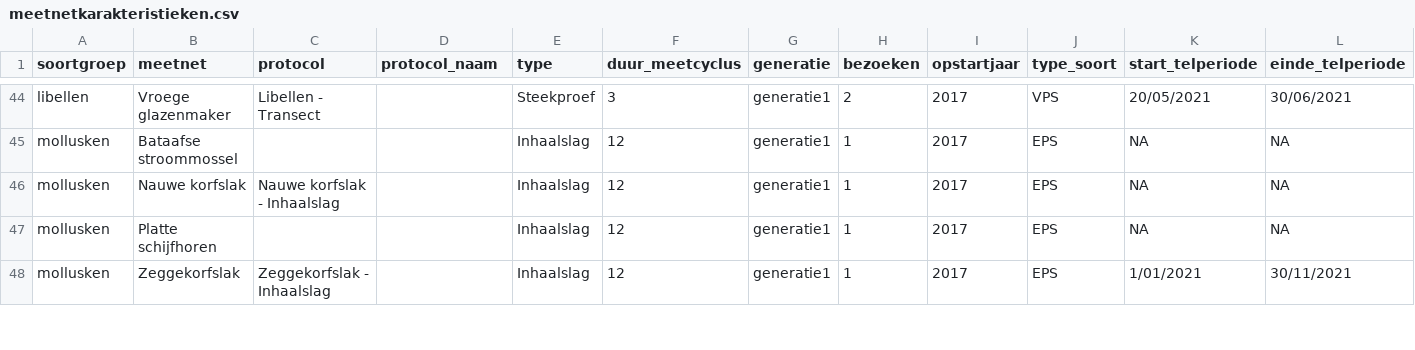
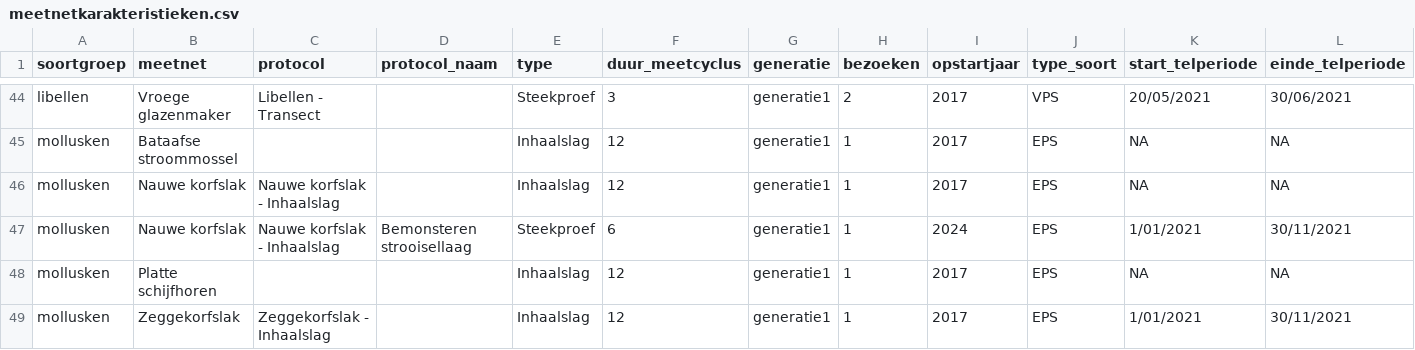
Before and after one commit to inbo/soortenmeetnetten-queries, a CSV file: metadata/meetnetkarakteristieken.csv, drawn as a sheet; only a part is shown, gaps mark what is left out; rows hold the shown columns only; the diff names each change by its address in the sheet, - before the commit and + after, or states it on an @@ line.

```diff
--- a/metadata/meetnetkarakteristieken.csv
+++ b/metadata/meetnetkarakteristieken.csv
+row 47: mollusken | Nauwe korfslak | Nauwe korfslak - Inhaalslag | Bemonsteren strooisellaag | Steekproef | 6 | generatie1 | 1 | 2024 | EPS | 1/01/2021 | 30/11/2021
```
Also changed, not shown: metadata/meetnetkarakteristieken.tsv, 1 other file.
